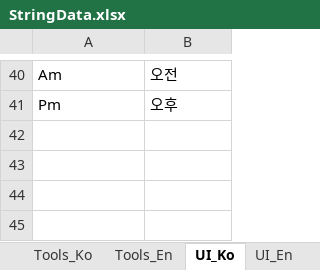
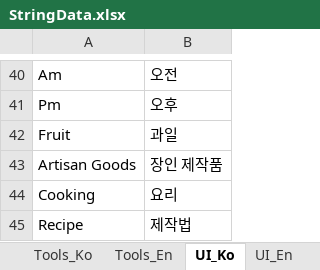
Before and after one commit to key0223/Farm, an Excel workbook: Sheets/StringData.xlsx, sheet UI_Ko, drawn as a sheet; only a part is shown, gaps mark what is left out; values as stored, in another font and other column widths than the file's, no borders; charts and pictures not drawn; the diff names each change by its address in the sheet, - before the commit and + after, or states it on an @@ line.

```diff
--- a/Sheets/StringData.xlsx (sheet UI_Ko)
+++ b/Sheets/StringData.xlsx (sheet UI_Ko)
+row 42: Fruit | 과일
+row 43: Artisan Goods | 장인 제작품
+row 44: Cooking | 요리
+row 45: Recipe | 제작법
```
Also changed, not shown: sheet Objects_Ko, sheet Objects_En, sheet UI_En, charts or pictures, Sheets/ItemData.xlsx, 10 other files.
